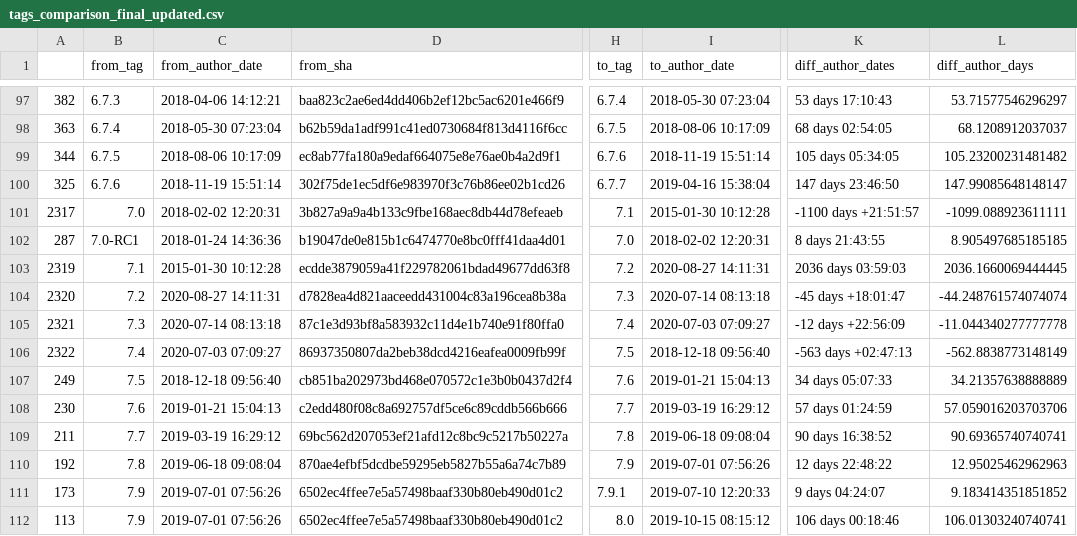
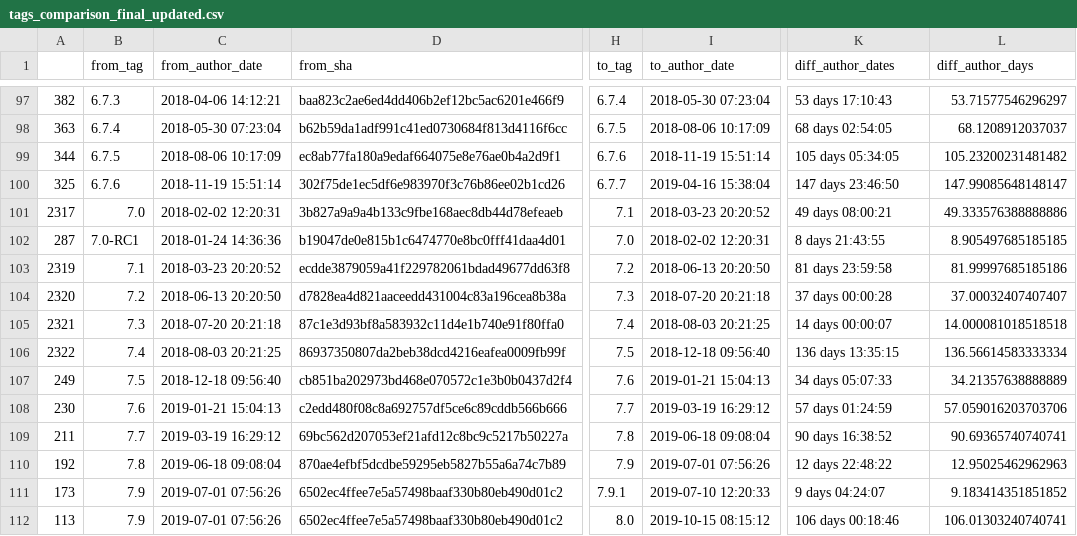
Before and after one commit to IncioMan/Continuous-Integration-metrics-for-post-release-bugs-prediction, a CSV file: csv/tags_comparison_final_updated.csv, drawn as a sheet; only a part is shown, gaps mark what is left out; the diff names each change by its address in the sheet, - before the commit and + after, or states it on an @@ line.

```diff
--- a/csv/tags_comparison_final_updated.csv
+++ b/csv/tags_comparison_final_updated.csv
-I101 (to_author_date): 2015-01-30 10:12:28
+I101 (to_author_date): 2018-03-23 20:20:52
-K101 (diff_author_dates): -1100 days +21:51:57
+K101 (diff_author_dates): 49 days 08:00:21
-L101 (diff_author_days): -1099.088923611111
+L101 (diff_author_days): 49.333576388888886
-C103 (from_author_date): 2015-01-30 10:12:28
+C103 (from_author_date): 2018-03-23 20:20:52
-I103 (to_author_date): 2020-08-27 14:11:31
+I103 (to_author_date): 2018-06-13 20:20:50
-K103 (diff_author_dates): 2036 days 03:59:03
+K103 (diff_author_dates): 81 days 23:59:58
-L103 (diff_author_days): 2036.1660069444445
+L103 (diff_author_days): 81.99997685185186
-C104 (from_author_date): 2020-08-27 14:11:31
+C104 (from_author_date): 2018-06-13 20:20:50
-I104 (to_author_date): 2020-07-14 08:13:18
+I104 (to_author_date): 2018-07-20 20:21:18
-K104 (diff_author_dates): -45 days +18:01:47
+K104 (diff_author_dates): 37 days 00:00:28
-L104 (diff_author_days): -44.248761574074074
+L104 (diff_author_days): 37.00032407407407
-C105 (from_author_date): 2020-07-14 08:13:18
+C105 (from_author_date): 2018-07-20 20:21:18
-I105 (to_author_date): 2020-07-03 07:09:27
+I105 (to_author_date): 2018-08-03 20:21:25
-K105 (diff_author_dates): -12 days +22:56:09
+K105 (diff_author_dates): 14 days 00:00:07
-L105 (diff_author_days): -11.044340277777778
+L105 (diff_author_days): 14.000081018518518
-C106 (from_author_date): 2020-07-03 07:09:27
+C106 (from_author_date): 2018-08-03 20:21:25
-K106 (diff_author_dates): -563 days +02:47:13
+K106 (diff_author_dates): 136 days 13:35:15
-L106 (diff_author_days): -562.8838773148149
+L106 (diff_author_days): 136.56614583333334
```
Also changed, not shown: csv/tags_updated.csv, 7 other files.
